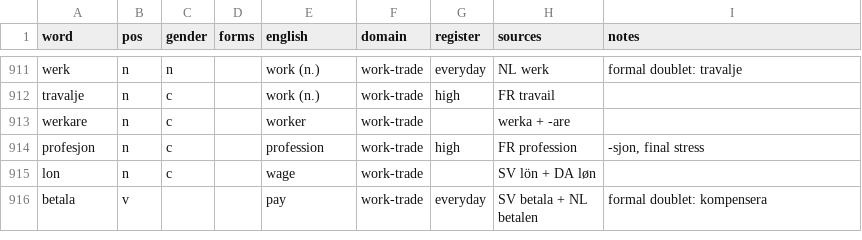
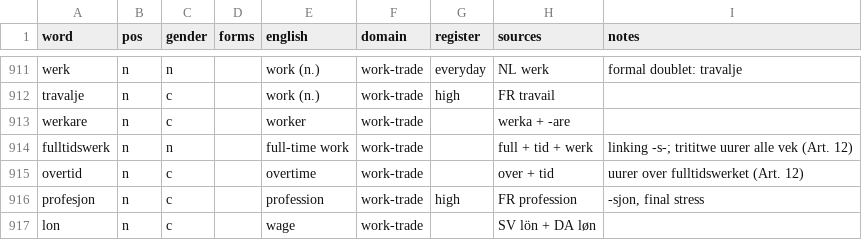
Before and after one commit to jeffkloy/laphurdeen, a TSV file: LEXICON.tsv, drawn as a sheet; only a part is shown, gaps mark what is left out; the shorter side is filled out with more unchanged rows; the diff names each change by its address in the sheet, - before the commit and + after, or states it on an @@ line.

```diff
--- a/LEXICON.tsv
+++ b/LEXICON.tsv
+row 914: fulltidswerk | n | n |  | full-time work | work-trade |  | full + tid + werk | linking -s-; trititwe uurer alle vek (Art. 12)
+row 915: overtid | n | c |  | overtime | work-trade |  | over + tid | uurer over fulltidswerket (Art. 12)
```
Also changed, not shown: 3 other files.
